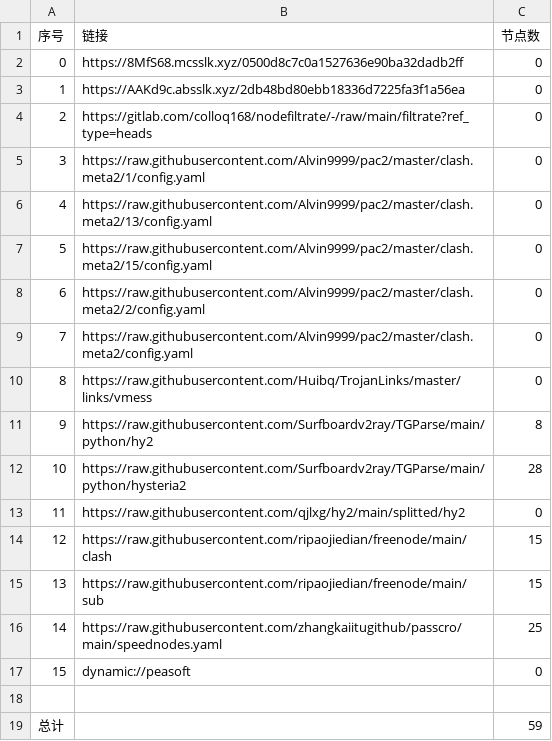
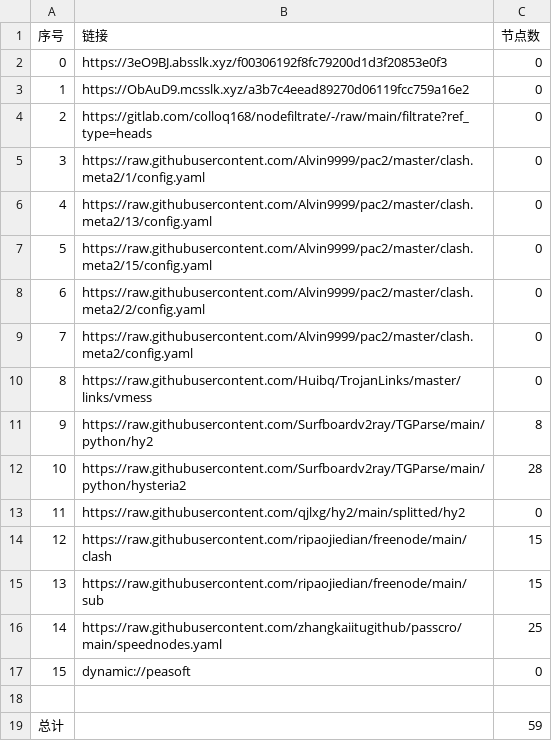
Before and after one commit to hahahahalipoterr/AutoMergePublicNodes, a CSV file: list_result.csv, drawn as a sheet.

```diff
--- a/list_result.csv
+++ b/list_result.csv
@@ -1,4 +1,4 @@
 序号,链接,节点数
-0,https://8MfS68.mcsslk.xyz/0500d8c7c0a1527636e90ba32dadb2ff,0
-1,https://AAKd9c.absslk.xyz/2db48bd80ebb18336d7225fa3f1a56ea,0
+0,https://3eO9BJ.absslk.xyz/f00306192f8fc79200d1d3f20853e0f3,0
+1,https://ObAuD9.mcsslk.xyz/a3b7c4eead89270d06119fcc759a16e2,0
 2,https://gitlab.com/colloq168/nodefiltrate/-/raw/main/filtrate?ref_type=heads,0
```
Also changed, not shown: 3 other files.
